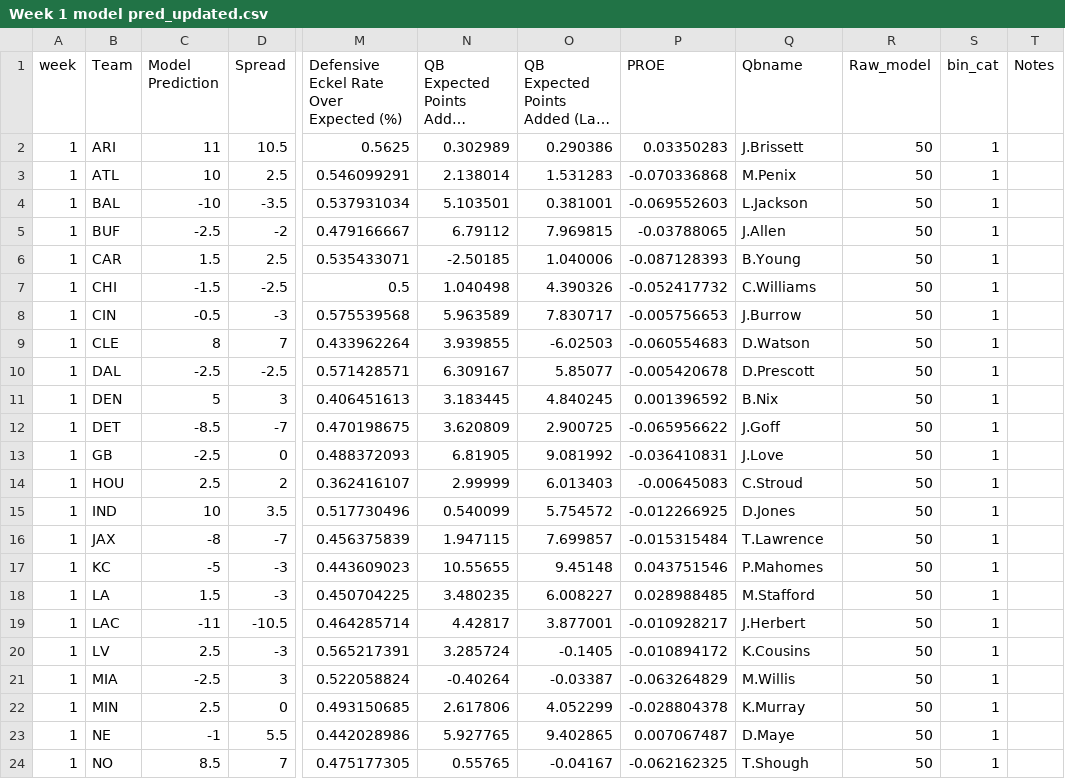
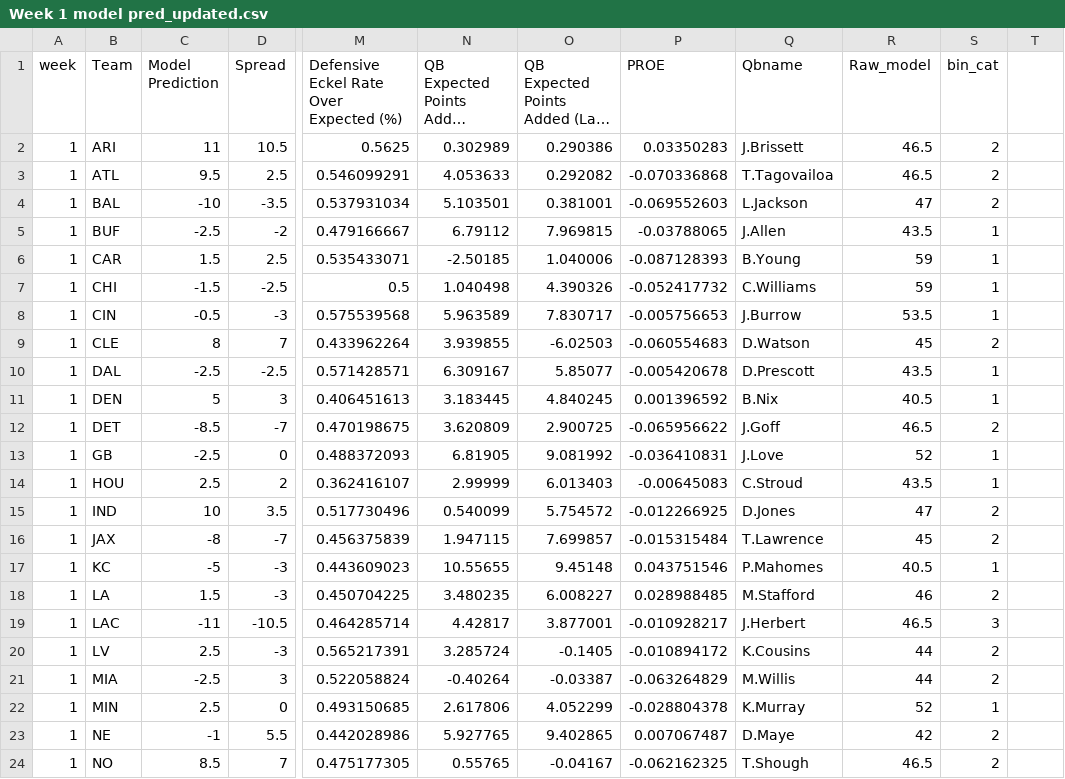
Before and after one commit to trashduty/trash-schedule, a CSV file: Week 1 model pred_updated.csv, drawn as a sheet; only a part is shown, gaps mark what is left out; long unchanged cells end in …; the diff covers the shown part only; the diff names each change by its address in the sheet, - before the commit and + after, or states it on an @@ line.

Commit message:
Add files via upload

```diff
--- a/Week 1 model pred_updated.csv
+++ b/Week 1 model pred_updated.csv
-T1: Notes
+T1: (empty)
-R2:R3 (Raw_model): 50
+R2:R3 (Raw_model): 46.5
-S2:S4 (bin_cat): 1
+S2:S4 (bin_cat): 2
-C3 (Model Prediction): 10
+C3 (Model Prediction): 9.5
-N3: 2.138014
+N3: 4.053633
-O3: 1.531283
+O3: 0.292082
-Q3 (Qbname): M.Penix
+Q3 (Qbname): T.Tagovailoa
-R4 (Raw_model): 50
+R4 (Raw_model): 47
-R5 (Raw_model): 50
+R5 (Raw_model): 43.5
-R6:R7 (Raw_model): 50
+R6:R7 (Raw_model): 59
-R8 (Raw_model): 50
+R8 (Raw_model): 53.5
-R9 (Raw_model): 50
+R9 (Raw_model): 45
-S9 (bin_cat): 1
+S9 (bin_cat): 2
-R10 (Raw_model): 50
+R10 (Raw_model): 43.5
-R11 (Raw_model): 50
+R11 (Raw_model): 40.5
-R12 (Raw_model): 50
+R12 (Raw_model): 46.5
-S12 (bin_cat): 1
+S12 (bin_cat): 2
-R13 (Raw_model): 50
+R13 (Raw_model): 52
-R14 (Raw_model): 50
+R14 (Raw_model): 43.5
-R15 (Raw_model): 50
+R15 (Raw_model): 47
-S15:S16 (bin_cat): 1
+S15:S16 (bin_cat): 2
-R16 (Raw_model): 50
+R16 (Raw_model): 45
-R17 (Raw_model): 50
+R17 (Raw_model): 40.5
-R18 (Raw_model): 50
+R18 (Raw_model): 46
-S18 (bin_cat): 1
+S18 (bin_cat): 2
-R19 (Raw_model): 50
+R19 (Raw_model): 46.5
-S19 (bin_cat): 1
+S19 (bin_cat): 3
-R20:R21 (Raw_model): 50
+R20:R21 (Raw_model): 44
-S20:S21 (bin_cat): 1
+S20:S21 (bin_cat): 2
-R22 (Raw_model): 50
+R22 (Raw_model): 52
-R23 (Raw_model): 50
+R23 (Raw_model): 42
-S23:S24 (bin_cat): 1
+S23:S24 (bin_cat): 2
-R24 (Raw_model): 50
+R24 (Raw_model): 46.5
```
Also changed, not shown: 17 edited cells elsewhere in this file.
